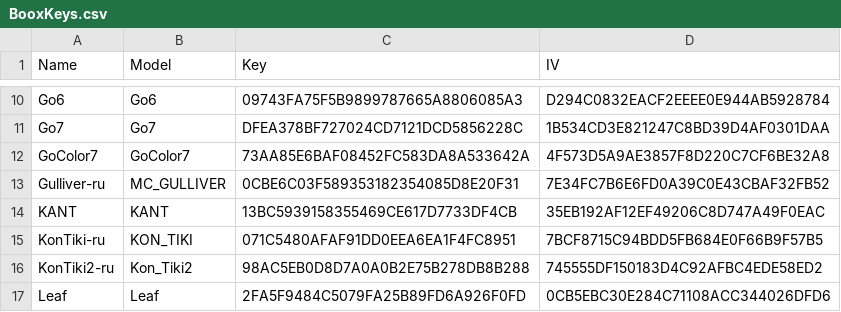
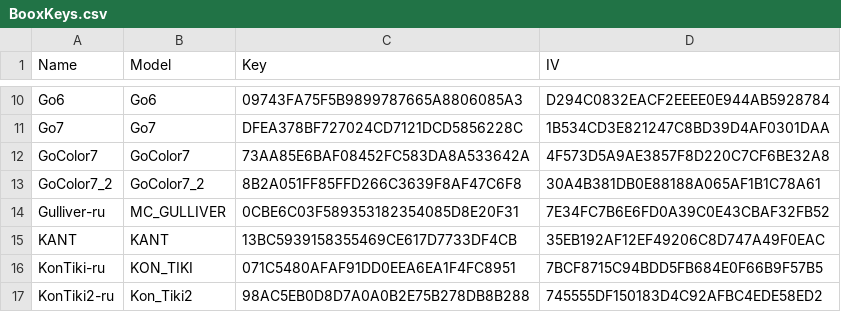
Before and after one commit to Hagb/decryptBooxUpdateUpx, a CSV file: BooxKeys.csv, drawn as a sheet; only a part is shown, gaps mark what is left out; the shorter side is filled out with more unchanged rows; the diff names each change by its address in the sheet, - before the commit and + after, or states it on an @@ line.

Commit message:
Add GoColor7_2
Not verified yet

```diff
--- a/BooxKeys.csv
+++ b/BooxKeys.csv
+row 13: GoColor7_2 | GoColor7_2 | 8B2A051FF85FFD266C3639F8AF47C6F8 | 30A4B381DB0E88188A065AF1B1C78A61
```
